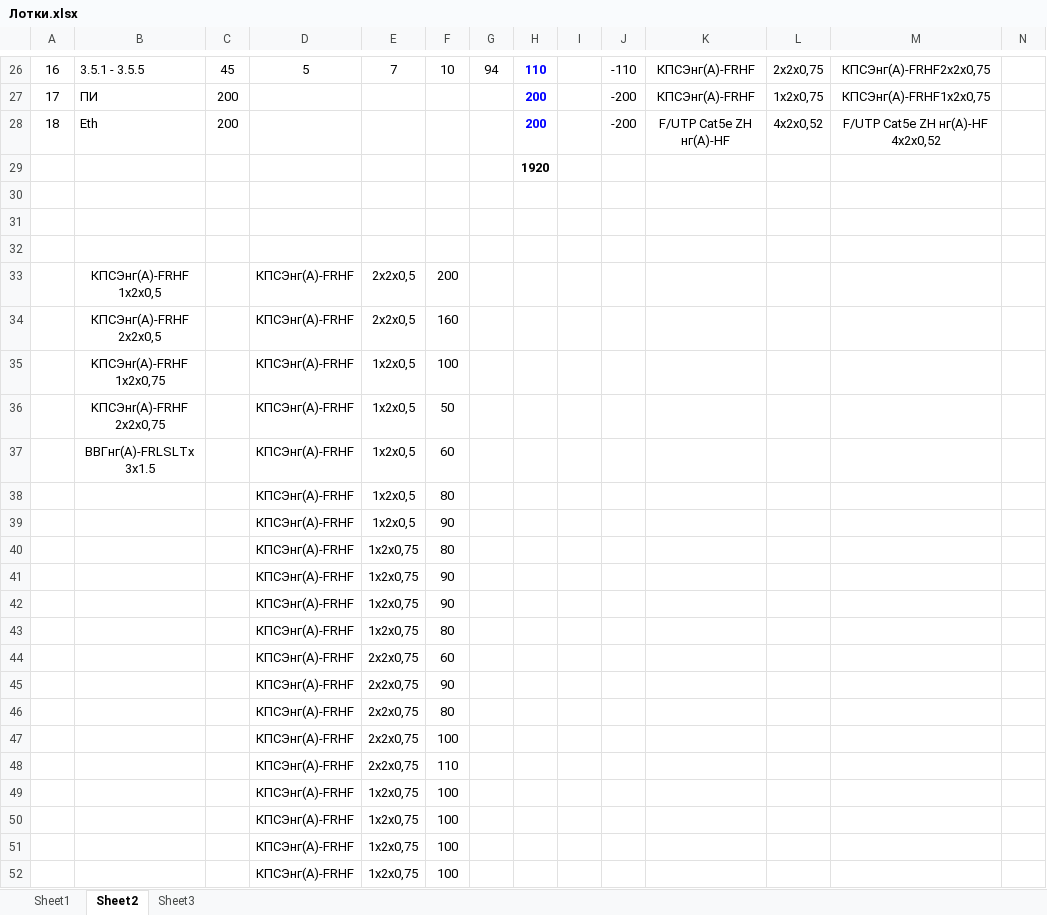
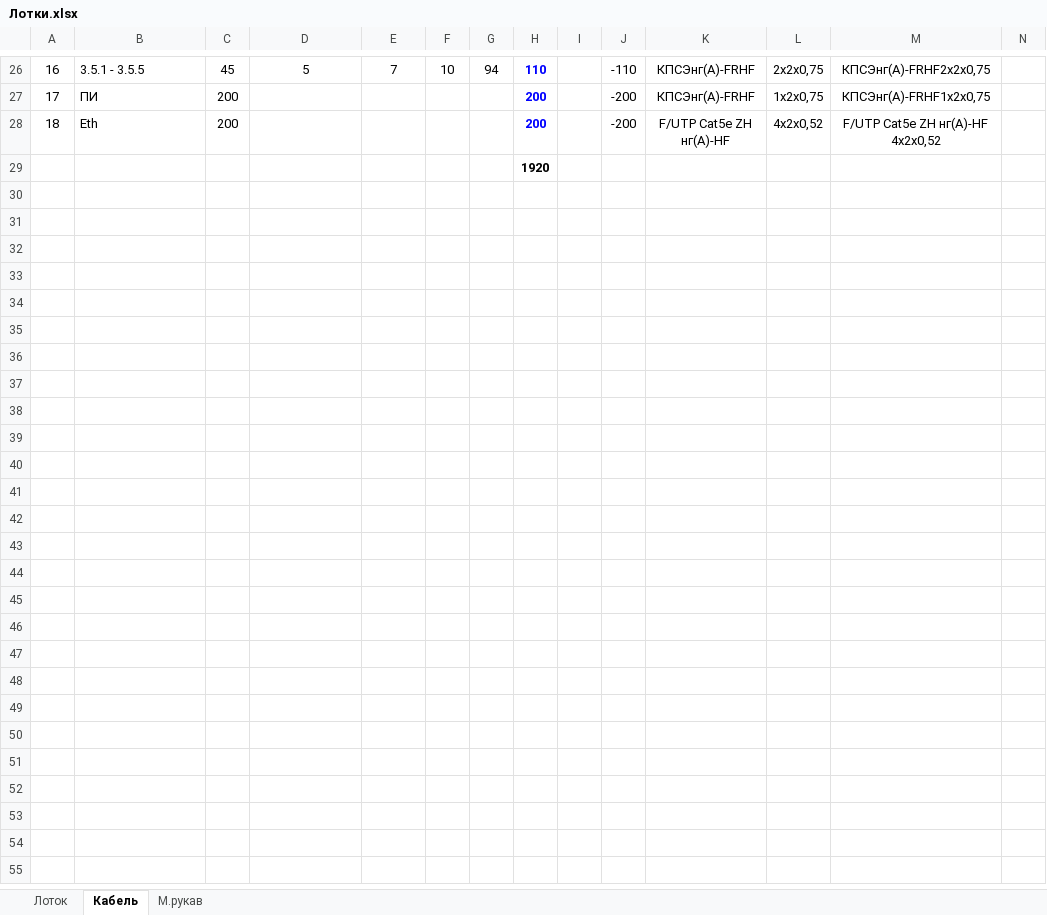
Before and after one commit to kjbnn/pr24_02_rd_apt_okskya_verf, an Excel workbook: Лотки.xlsx, sheet Кабель, drawn as a sheet; only a part is shown, gaps mark what is left out; values as stored, in another font and other column widths than the file's, no borders; rows hold the shown columns only; the diff covers the shown part only; the diff names each change by its address in the sheet, - before the commit and + after, or states it on an @@ line.

```diff
--- a/Лотки.xlsx (sheet Кабель)
+++ b/Лотки.xlsx (sheet Кабель)
-sheet tab: Sheet1
+sheet tab: Лоток
-sheet tab: Sheet2
+sheet tab: Кабель
-sheet tab: Sheet3
+sheet tab: М.рукав
-row 30: (empty)
-row 31: (empty)
-row 32: (empty)
-row 33:  | КПСЭнг(A)-FRHF 1х2х0,5 |  | КПСЭнг(A)-FRHF | 2х2х0,5 | 200
-row 34:  | КПСЭнг(A)-FRHF 2х2х0,5 |  | КПСЭнг(A)-FRHF | 2х2х0,5 | 160
-row 35:  | KПCЭнr(A)-FRHF 1x2x0,75 |  | КПСЭнг(A)-FRHF | 1х2х0,5 | 100
-row 36:  | KПCЭнr(A)-FRHF 2x2x0,75 |  | КПСЭнг(A)-FRHF | 1х2х0,5 | 50
-row 37:  | ВВГнг(А)-FRLSLTx 3х1.5 |  | КПСЭнг(A)-FRHF | 1х2х0,5 | 60
-row 38:  |  |  | КПСЭнг(A)-FRHF | 1х2х0,5 | 80
-row 39:  |  |  | КПСЭнг(A)-FRHF | 1х2х0,5 | 90
-row 40:  |  |  | КПСЭнг(A)-FRHF | 1х2х0,75 | 80
-row 41:  |  |  | КПСЭнг(A)-FRHF | 1х2х0,75 | 90
-row 42:  |  |  | КПСЭнг(A)-FRHF | 1х2х0,75 | 90
-row 43:  |  |  | КПСЭнг(A)-FRHF | 1х2х0,75 | 80
-row 44:  |  |  | КПСЭнг(A)-FRHF | 2х2х0,75 | 60
-row 45:  |  |  | КПСЭнг(A)-FRHF | 2х2х0,75 | 90
-row 46:  |  |  | КПСЭнг(A)-FRHF | 2х2х0,75 | 80
-row 47:  |  |  | КПСЭнг(A)-FRHF | 2х2х0,75 | 100
-row 48:  |  |  | КПСЭнг(A)-FRHF | 2х2х0,75 | 110
-row 49:  |  |  | КПСЭнг(A)-FRHF | 1х2х0,75 | 100
-row 50:  |  |  | КПСЭнг(A)-FRHF | 1х2х0,75 | 100
-row 51:  |  |  | КПСЭнг(A)-FRHF | 1х2х0,75 | 100
-row 52:  |  |  | КПСЭнг(A)-FRHF | 1х2х0,75 | 100
```
Also changed, not shown: cell formats elsewhere in this sheet, sheet Лоток, 4 other files.
